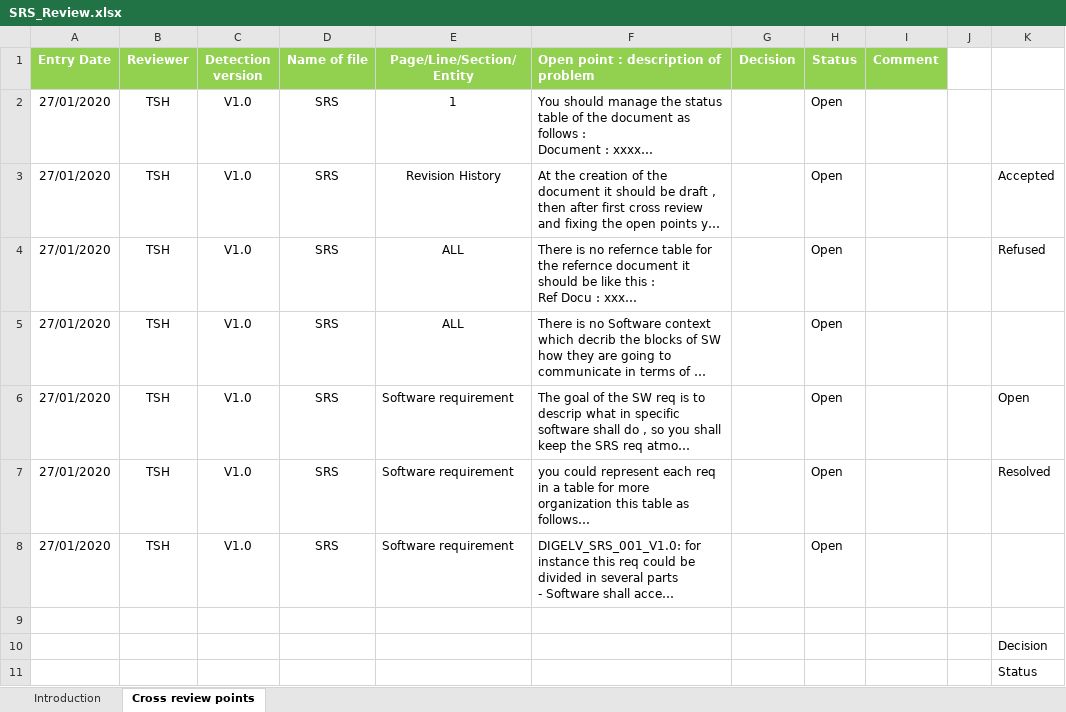
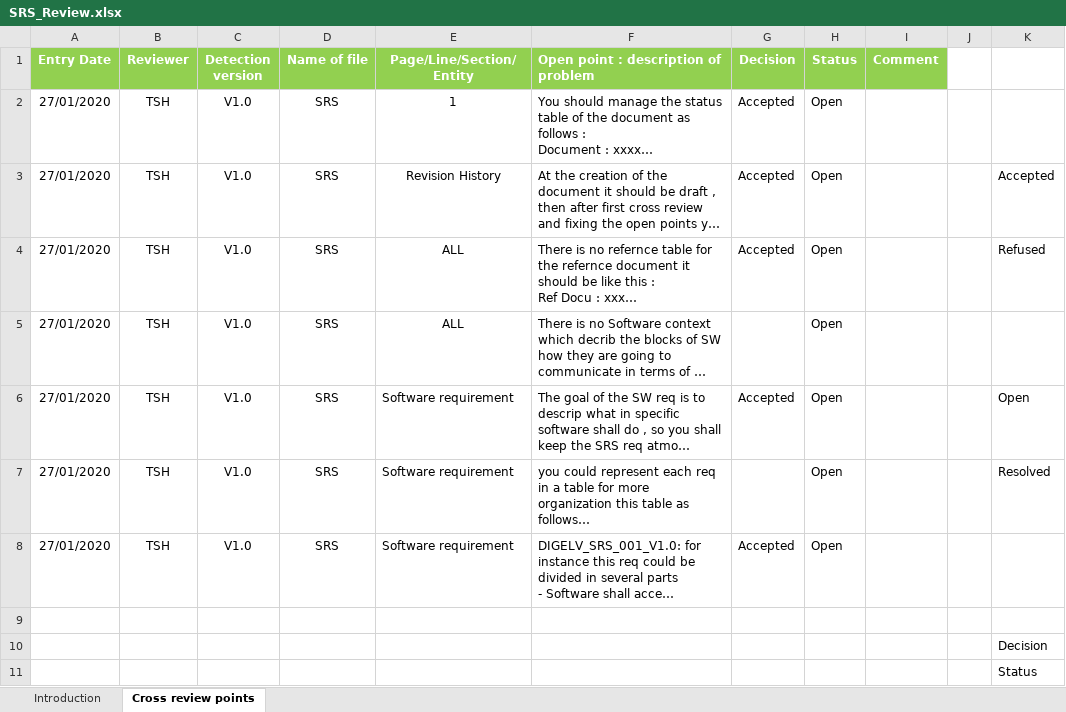
Before and after one commit to TheChosenStranger/Digital_Elevator, an Excel workbook: Software Specification/SRS_Review.xlsx, sheet Cross review points, drawn as a sheet; only a part is shown; long unchanged cells end in …; values as stored, in another font and other column widths than the file's, no borders; conditional formats not drawn; the diff names each change by its address in the sheet, - before the commit and + after, or states it on an @@ line.

Commit message:
Update SRS_Review.xlsx

```diff
--- a/Software Specification/SRS_Review.xlsx (sheet Cross review points)
+++ b/Software Specification/SRS_Review.xlsx (sheet Cross review points)
-G2:G4 (Decision): (empty)
+G2:G4 (Decision): Accepted
-G6 (Decision): (empty)
+G6 (Decision): Accepted
-G8 (Decision): (empty)
+G8 (Decision): Accepted
```
